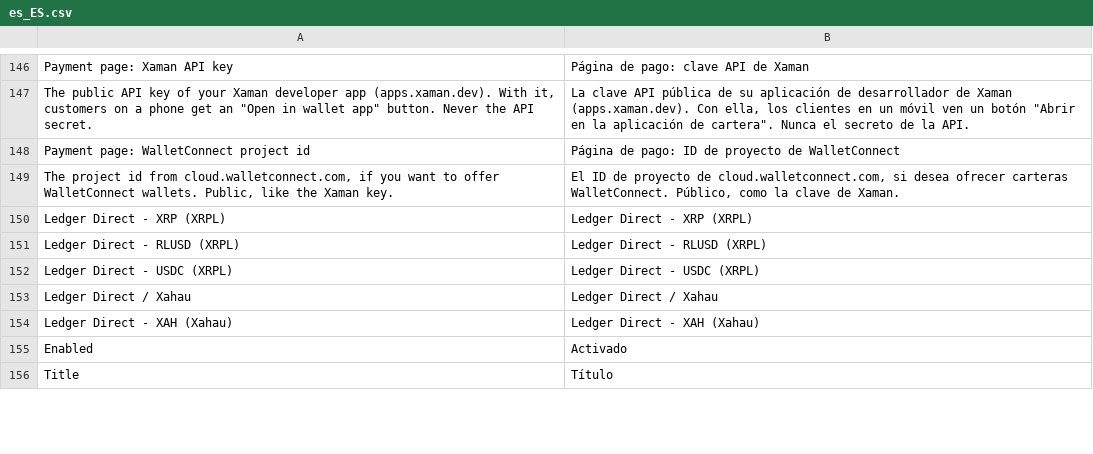
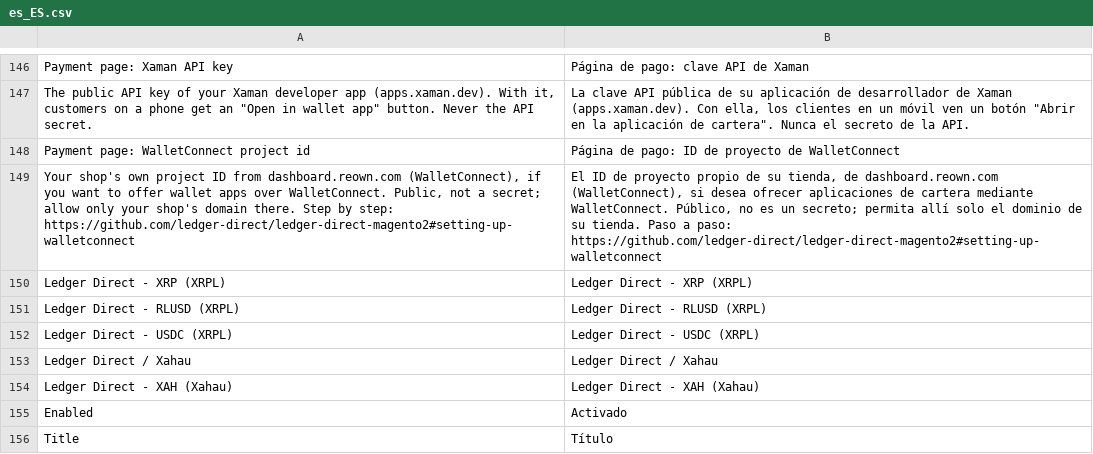
Before and after one commit to ledger-direct/ledger-direct-magento2, a CSV file: i18n/es_ES.csv, drawn as a sheet; only a part is shown, gaps mark what is left out; removed rows and columns are numbered as before the commit, all else as after; the diff names each change by its address in the sheet, - before the commit and + after, or states it on an @@ line.

```diff
--- a/i18n/es_ES.csv
+++ b/i18n/es_ES.csv
-row 149: The project id from cloud.walletconnect.com, if you want to offer WalletConnect wallets. Public, like the Xaman key. | El ID de proyecto de cloud.walletconnect.com, si desea ofrecer carteras WalletConnect. Público, como la clave de Xaman.
+row 149: Your shop's own project ID from dashboard.reown.com (WalletConnect), if you want to offer wallet apps over WalletConnect. Public, not a secret; allow only your shop's domain there. Step by step: https://github.com/ledger-direct/ledger-direct-magento2#setting-up-walletconnect | El ID de proyecto propio de su tienda, de dashboard.reown.com (WalletConnect), si desea ofrecer aplicaciones de cartera mediante WalletConnect. Público, no es un secreto; permita allí solo el dominio de su tienda. Paso a paso: https://github.com/ledger-direct/ledger-direct-magento2#setting-up-walletconnect
```
Also changed, not shown: i18n/de_DE.csv, i18n/en_US.csv, 6 other files.
